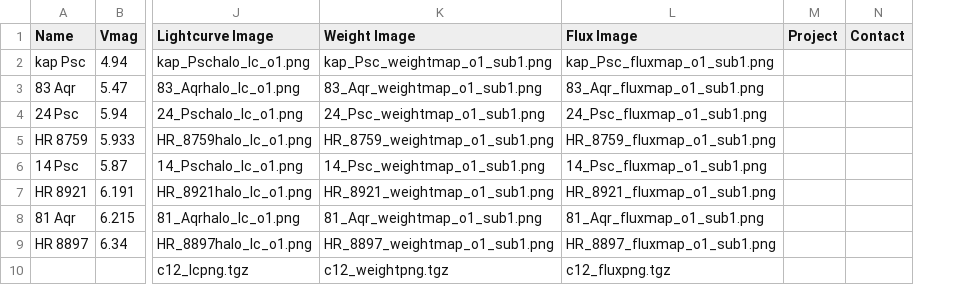
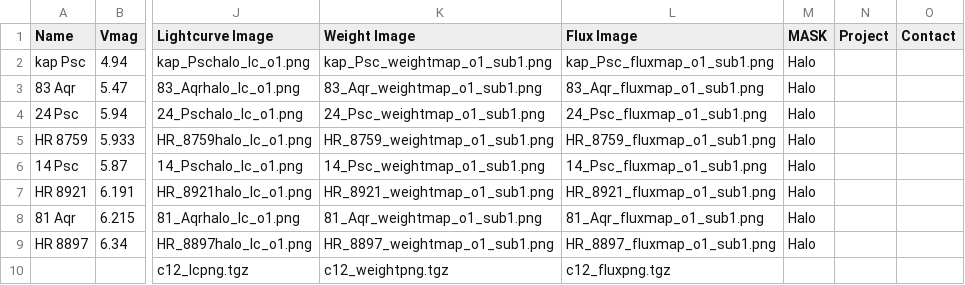
Before and after one commit to benjaminpope/k2halo, a CSV file: data/haloC12.csv, drawn as a sheet; only a part is shown, gaps mark what is left out; the diff names each change by its address in the sheet, - before the commit and + after, or states it on an @@ line.

```diff
--- a/data/haloC12.csv
+++ b/data/haloC12.csv
+column M (MASK), rows 2-9: all Halo
```
Also changed, not shown: data/haloC11.csv, data/haloC13.csv, 15 other files.
